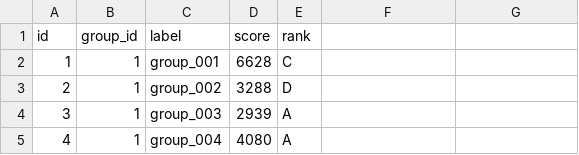
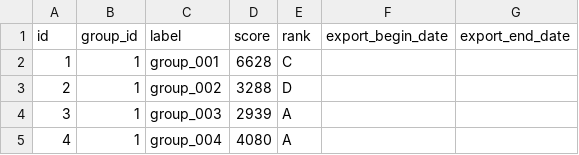
Before and after one commit to yumayo/MasterDataEditor, a CSV file: sample-workdir/data/performance_group.csv, drawn as a sheet; only a part is shown; the diff names each change by its address in the sheet, - before the commit and + after, or states it on an @@ line.

```diff
--- a/sample-workdir/data/performance_group.csv
+++ b/sample-workdir/data/performance_group.csv
-F1: (empty)
+F1: export_begin_date
-G1: (empty)
+G1: export_end_date
```
Also changed, not shown: sample-workdir/data/area.csv, sample-workdir/data/area_name.csv, 56 other files.
